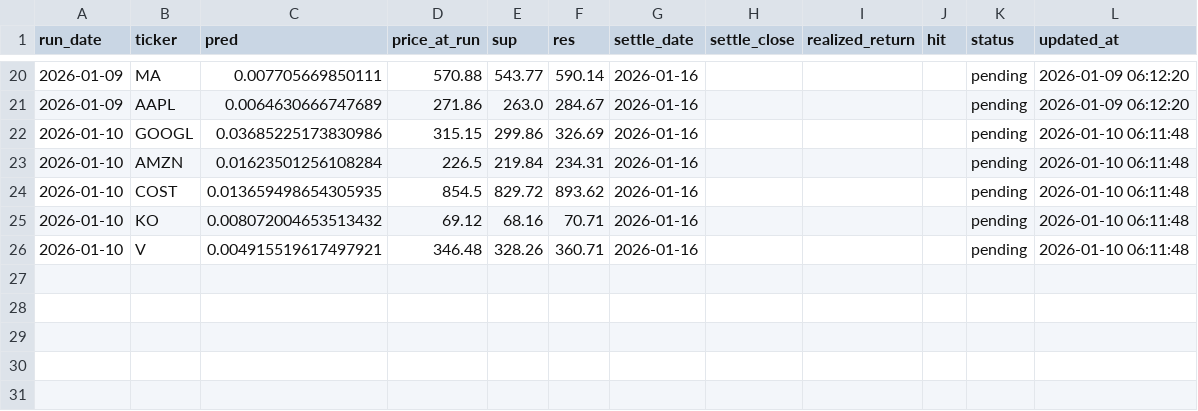
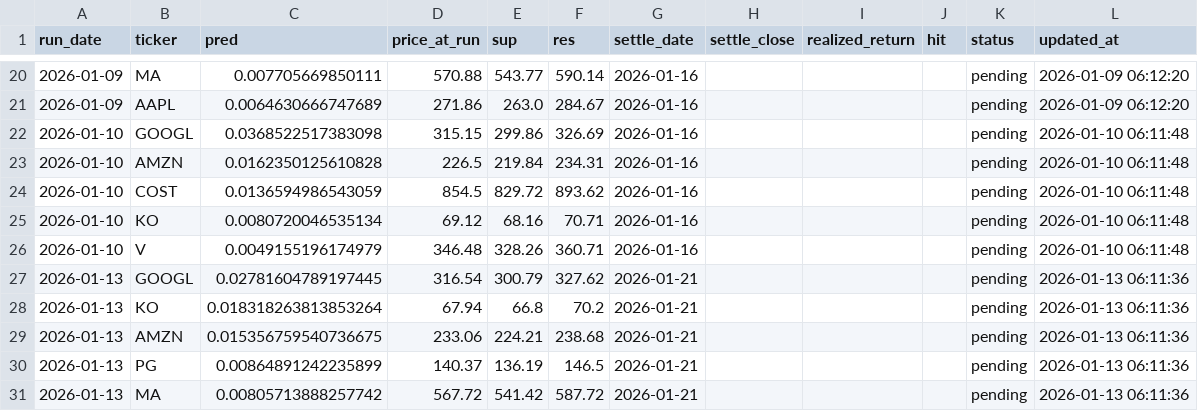
Before and after one commit to chehao0221/US-stock-ai, a CSV file: us_history.csv, drawn as a sheet; only a part is shown, gaps mark what is left out.

```diff
--- a/us_history.csv
+++ b/us_history.csv
@@ -21,6 +21,11 @@
 2026-01-09,AAPL,0.0064630666747689,271.86,263.0,284.67,2026-01-16,,,,pending,2026-01-09 06:12:20
-2026-01-10,GOOGL,0.03685225173830986,315.15,299.86,326.69,2026-01-16,,,,pending,2026-01-10 06:11:48
-2026-01-10,AMZN,0.01623501256108284,226.5,219.84,234.31,2026-01-16,,,,pending,2026-01-10 06:11:48
-2026-01-10,COST,0.013659498654305935,854.5,829.72,893.62,2026-01-16,,,,pending,2026-01-10 06:11:48
-2026-01-10,KO,0.008072004653513432,69.12,68.16,70.71,2026-01-16,,,,pending,2026-01-10 06:11:48
-2026-01-10,V,0.004915519617497921,346.48,328.26,360.71,2026-01-16,,,,pending,2026-01-10 06:11:48
+2026-01-10,GOOGL,0.0368522517383098,315.15,299.86,326.69,2026-01-16,,,,pending,2026-01-10 06:11:48
+2026-01-10,AMZN,0.0162350125610828,226.5,219.84,234.31,2026-01-16,,,,pending,2026-01-10 06:11:48
+2026-01-10,COST,0.0136594986543059,854.5,829.72,893.62,2026-01-16,,,,pending,2026-01-10 06:11:48
+2026-01-10,KO,0.0080720046535134,69.12,68.16,70.71,2026-01-16,,,,pending,2026-01-10 06:11:48
+2026-01-10,V,0.0049155196174979,346.48,328.26,360.71,2026-01-16,,,,pending,2026-01-10 06:11:48
+2026-01-13,GOOGL,0.02781604789197445,316.54,300.79,327.62,2026-01-21,,,,pending,2026-01-13 06:11:36
+2026-01-13,KO,0.018318263813853264,67.94,66.8,70.2,2026-01-21,,,,pending,2026-01-13 06:11:36
+2026-01-13,AMZN,0.015356759540736675,233.06,224.21,238.68,2026-01-21,,,,pending,2026-01-13 06:11:36
+2026-01-13,PG,0.00864891242235899,140.37,136.19,146.5,2026-01-21,,,,pending,2026-01-13 06:11:36
+2026-01-13,MA,0.00805713888257742,567.72,541.42,587.72,2026-01-21,,,,pending,2026-01-13 06:11:36
```
